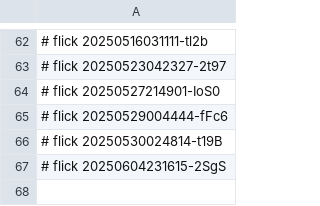
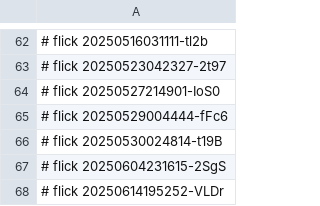
Before and after one commit to abikesa/ubuntu-dev, a CSV file: data/.csv, drawn as a sheet; only a part is shown, gaps mark what is left out; the diff names each change by its address in the sheet, - before the commit and + after, or states it on an @@ line.

Commit message:
data/.csv

```diff
--- a/data/.csv
+++ b/data/.csv
+row 68: # flick 20250614195252-VLDr
```
